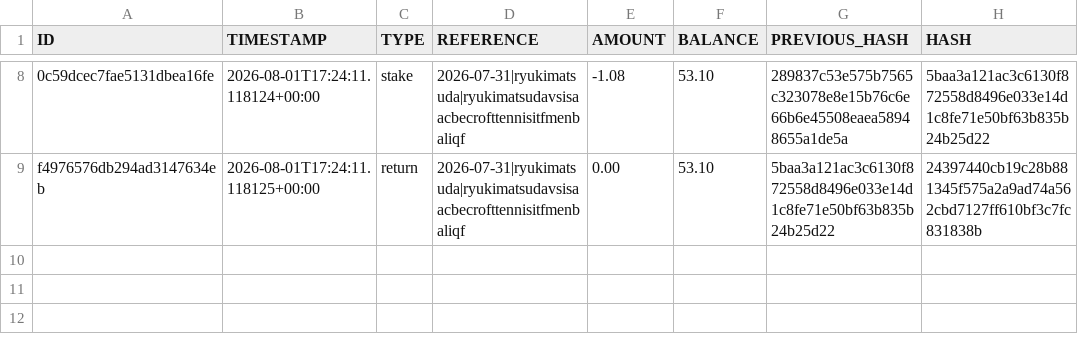
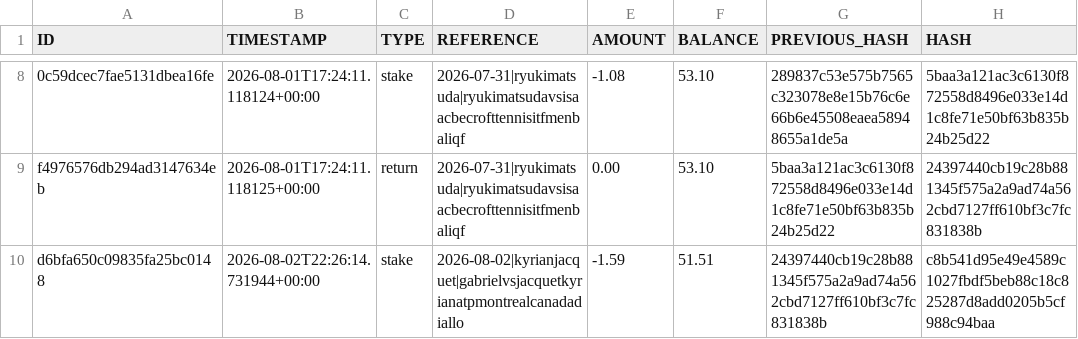
Before and after one commit to AguyfromaTown/betting, a CSV file: bankroll-transactions.csv, drawn as a sheet; only a part is shown, gaps mark what is left out; the diff names each change by its address in the sheet, - before the commit and + after, or states it on an @@ line.

```diff
--- a/bankroll-transactions.csv
+++ b/bankroll-transactions.csv
+row 10: d6bfa650c09835fa25bc0148 | 2026-08-02T22:26:14.731944+00:00 | stake | 2026-08-02|kyrianjacquet|gabrielvsjacquetkyrianatpmontrealcanadadiallo | -1.59 | 51.51 | 24397440cb19c28b881345f575a2a9ad74a562cbd7127ff610bf3c7fc831838b | c8b541d95e49e4589c1027fbdf5beb88c18c825287d8add0205b5cf988c94baa
```
Also changed, not shown: bets-log.csv, counterfactual-log.csv, 18 other files.
